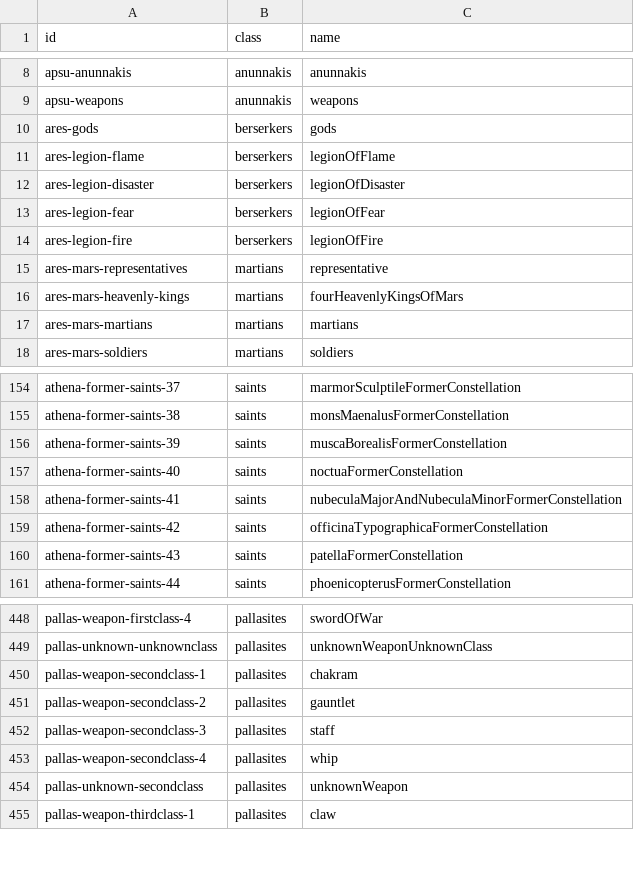
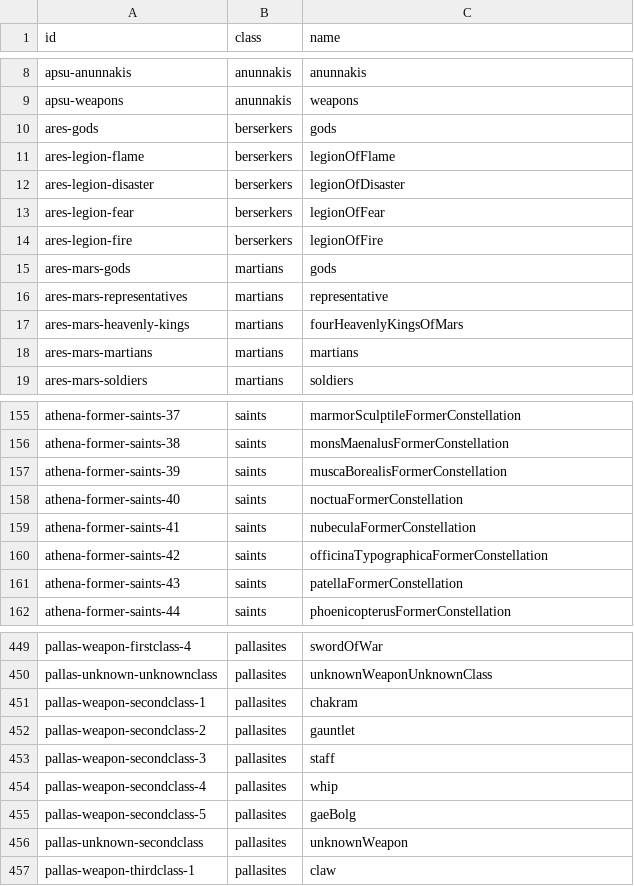
Before and after one commit to diegochagas/saintseiyacloths, a CSV file: csv/data/groups.csv, drawn as a sheet; only a part is shown, gaps mark what is left out; addresses are those after the commit; the diff names each change by its address in the sheet, - before the commit and + after, or states it on an @@ line.

Commit message:
update data

```diff
--- a/csv/data/groups.csv
+++ b/csv/data/groups.csv
+row 15: ares-mars-gods | martians | gods
-C159 (name): nubeculaMajorAndNubeculaMinorFormerConstellation
+C159 (name): nubeculaFormerConstellation
+row 455: pallas-weapon-secondclass-5 | pallasites | gaeBolg
```
Also changed, not shown: csv/data/characters.csv, csv/data/cloths.csv, 16 other files.
